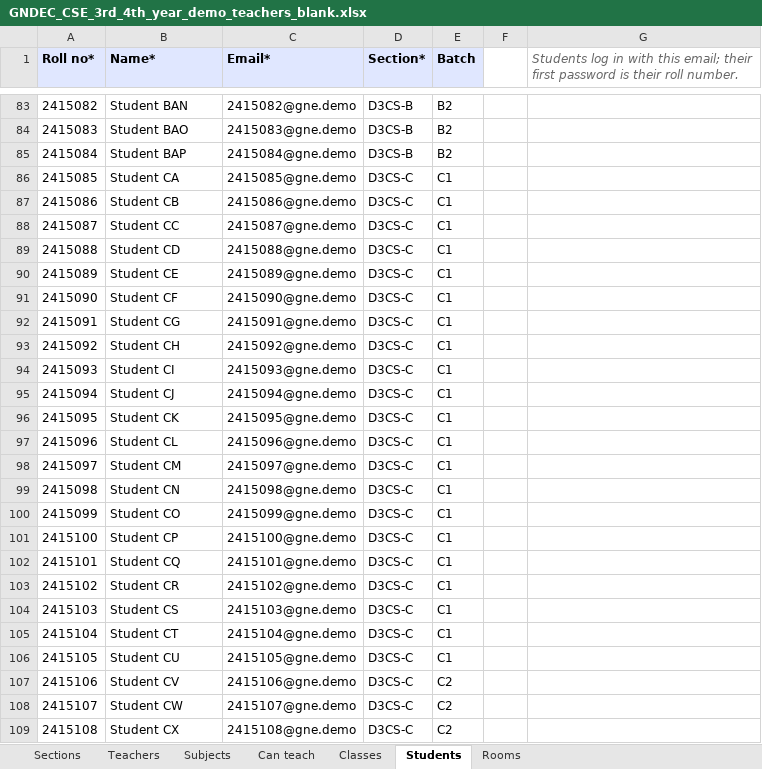
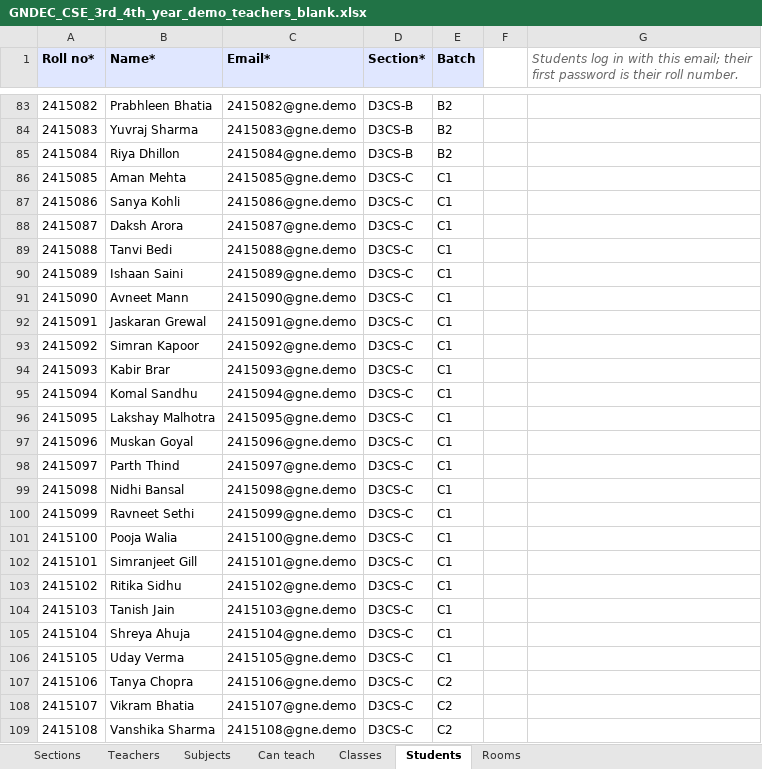
Before and after one commit to SamiyaS5904/Hackathon-PS_1-, an Excel workbook: docs/demo-data/GNDEC_CSE_3rd_4th_year_demo_teachers_blank.xlsx, sheet Students, drawn as a sheet; only a part is shown, gaps mark what is left out; values as stored, in another font and other column widths than the file's, no borders; the diff covers the shown part only; the diff names each change by its address in the sheet, - before the commit and + after, or states it on an @@ line.

```diff
--- a/docs/demo-data/GNDEC_CSE_3rd_4th_year_demo_teachers_blank.xlsx (sheet Students)
+++ b/docs/demo-data/GNDEC_CSE_3rd_4th_year_demo_teachers_blank.xlsx (sheet Students)
-B83 (Name*): Student BAN
+B83 (Name*): Prabhleen Bhatia
-B84 (Name*): Student BAO
+B84 (Name*): Yuvraj Sharma
-B85 (Name*): Student BAP
+B85 (Name*): Riya Dhillon
-B86 (Name*): Student CA
+B86 (Name*): Aman Mehta
-B87 (Name*): Student CB
+B87 (Name*): Sanya Kohli
-B88 (Name*): Student CC
+B88 (Name*): Daksh Arora
-B89 (Name*): Student CD
+B89 (Name*): Tanvi Bedi
-B90 (Name*): Student CE
+B90 (Name*): Ishaan Saini
-B91 (Name*): Student CF
+B91 (Name*): Avneet Mann
-B92 (Name*): Student CG
+B92 (Name*): Jaskaran Grewal
-B93 (Name*): Student CH
+B93 (Name*): Simran Kapoor
-B94 (Name*): Student CI
+B94 (Name*): Kabir Brar
-B95 (Name*): Student CJ
+B95 (Name*): Komal Sandhu
-B96 (Name*): Student CK
+B96 (Name*): Lakshay Malhotra
-B97 (Name*): Student CL
+B97 (Name*): Muskan Goyal
-B98 (Name*): Student CM
+B98 (Name*): Parth Thind
-B99 (Name*): Student CN
+B99 (Name*): Nidhi Bansal
-B100 (Name*): Student CO
+B100 (Name*): Ravneet Sethi
-B101 (Name*): Student CP
+B101 (Name*): Pooja Walia
-B102 (Name*): Student CQ
+B102 (Name*): Simranjeet Gill
-B103 (Name*): Student CR
+B103 (Name*): Ritika Sidhu
-B104 (Name*): Student CS
+B104 (Name*): Tanish Jain
-B105 (Name*): Student CT
+B105 (Name*): Shreya Ahuja
-B106 (Name*): Student CU
+B106 (Name*): Uday Verma
-B107 (Name*): Student CV
+B107 (Name*): Tanya Chopra
-B108 (Name*): Student CW
+B108 (Name*): Vikram Bhatia
-B109 (Name*): Student CX
+B109 (Name*): Vanshika Sharma
```
Also changed, not shown: 223 edited cells elsewhere in this sheet, docs/demo-data/GNDEC_CSE_3rd_4th_year_demo.xlsx, 2 other files.
